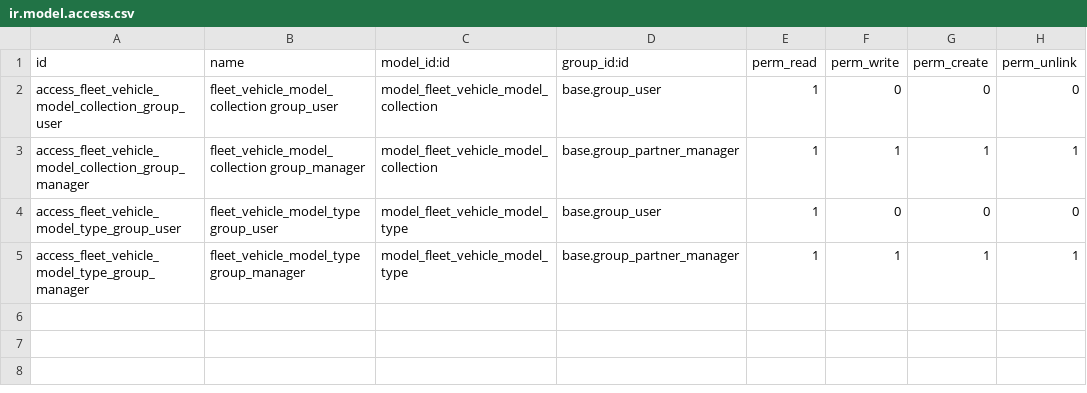
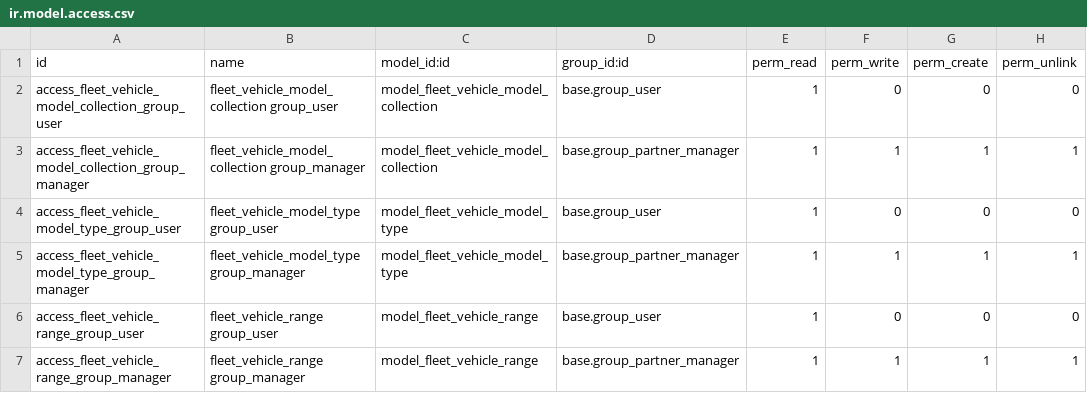
Before and after one commit to avanzosc/odoo-addons, a CSV file: fleet_extension/security/ir.model.access.csv, drawn as a sheet; the diff names each change by its address in the sheet, - before the commit and + after, or states it on an @@ line.

Commit message:
[IMP] fleet_extension: Change some fields. (#1341)
Co-authored-by: Tu Nombre <you@example.com>

```diff
--- a/fleet_extension/security/ir.model.access.csv
+++ b/fleet_extension/security/ir.model.access.csv
+row 6: access_fleet_vehicle_range_group_user | fleet_vehicle_range group_user | model_fleet_vehicle_range | base.group_user | 1 | 0 | 0 | 0
+row 7: access_fleet_vehicle_range_group_manager | fleet_vehicle_range group_manager | model_fleet_vehicle_range | base.group_partner_manager | 1 | 1 | 1 | 1
```
Also changed, not shown: 14 other files.
